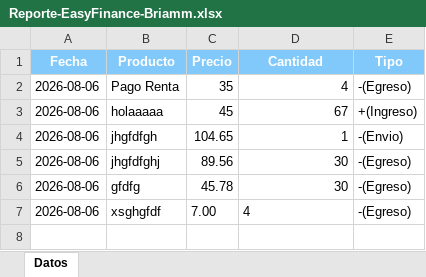
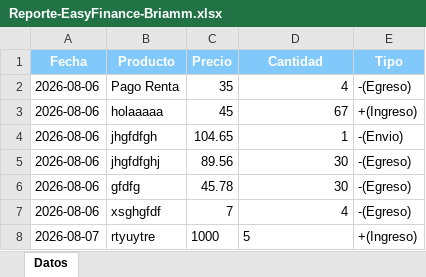
Before and after one commit to Briamlaww24/EasyFinance, an Excel workbook: Reporte-EasyFinance-Briamm.xlsx, sheet Datos, drawn as a sheet; values as stored, in another font and other column widths than the file's, no borders; the diff names each change by its address in the sheet, - before the commit and + after, or states it on an @@ line.

```diff
--- a/Reporte-EasyFinance-Briamm.xlsx (sheet Datos)
+++ b/Reporte-EasyFinance-Briamm.xlsx (sheet Datos)
-C7 (Precio): 7.00
+C7 (Precio): 7
-D7 alignment: left
+D7 alignment: right
+row 8: 2026-08-07 | rtyuytre | 1000 | 5 | +(Ingreso)
```
Also changed, not shown: 1 other file.
